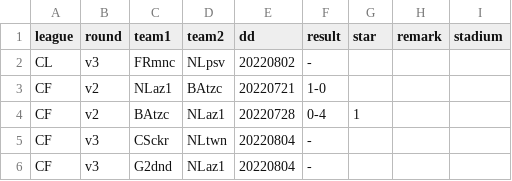
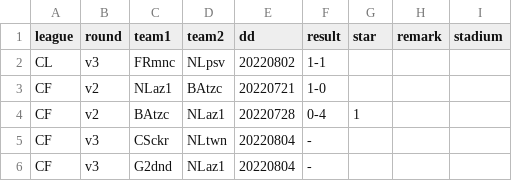
Before and after one commit to epsig/shob, a CSV file: data/sport/europacup/europacup_2022_2023.csv, drawn as a sheet.

Commit message:
#51 add result qualification CL

```diff
--- a/data/sport/europacup/europacup_2022_2023.csv
+++ b/data/sport/europacup/europacup_2022_2023.csv
@@ -1,3 +1,3 @@
 league,round,team1,team2,dd,result,star,remark,stadium
-CL,v3,FRmnc,NLpsv,20220802,-,,,
+CL,v3,FRmnc,NLpsv,20220802,1-1,,,
 CF,v2,NLaz1,BAtzc,20220721,1-0,,,
```
Also changed, not shown: 3 other files.
